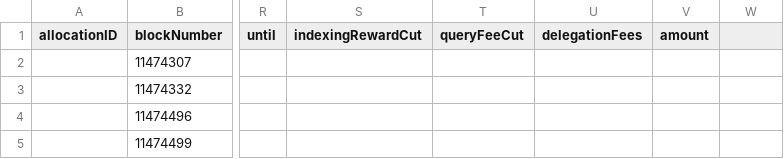
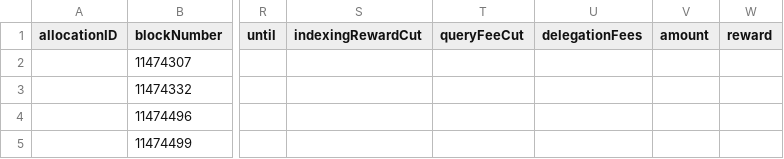
Before and after one commit to BlockScience/TheGraph, a CSV file: another_indexer/single_indexer/SIstakeDelegateds.csv, drawn as a sheet; only a part is shown, gaps mark what is left out; the diff names each change by its address in the sheet, - before the commit and + after, or states it on an @@ line.

Commit message:
very interesting results, off by factor of 10 for first delegate event

```diff
--- a/another_indexer/single_indexer/SIstakeDelegateds.csv
+++ b/another_indexer/single_indexer/SIstakeDelegateds.csv
-W1: (empty)
+W1: reward
```
Also changed, not shown: another_indexer/single_indexer/SIallocationCollecteds.csv, another_indexer/single_indexer/SIdelegationParametersUpdateds.csv, 36 other files.
